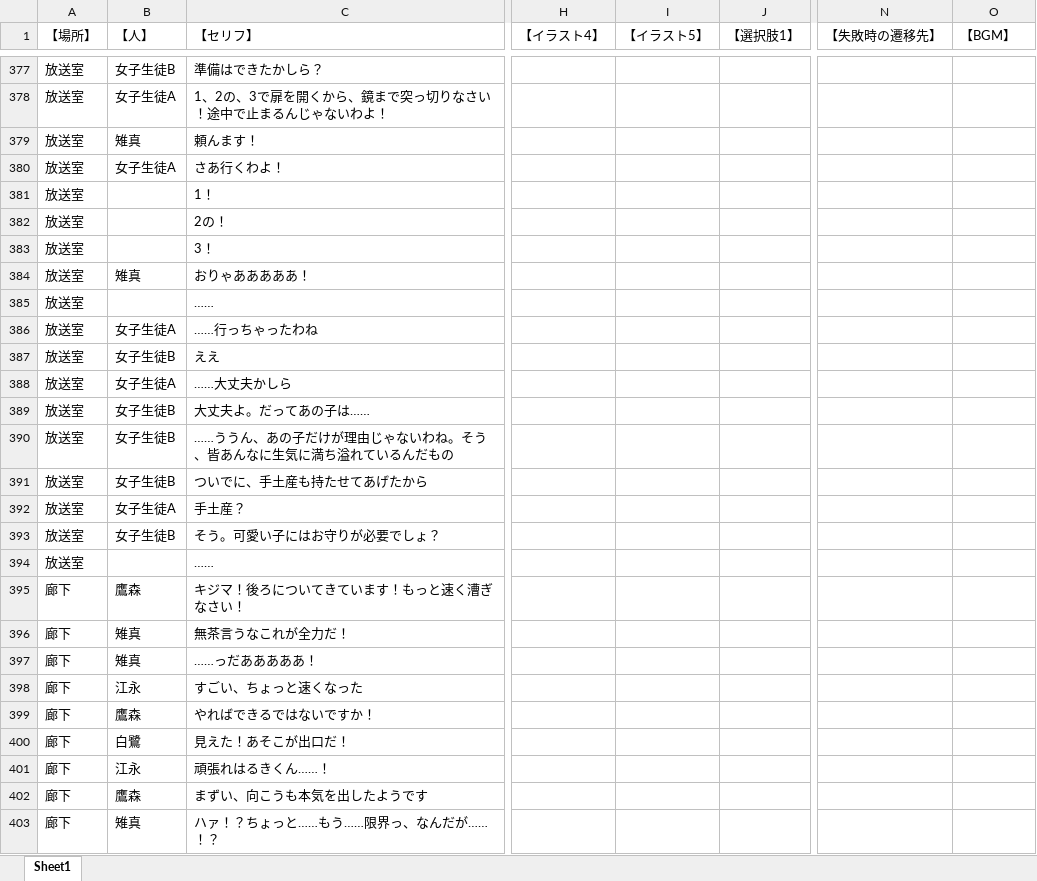
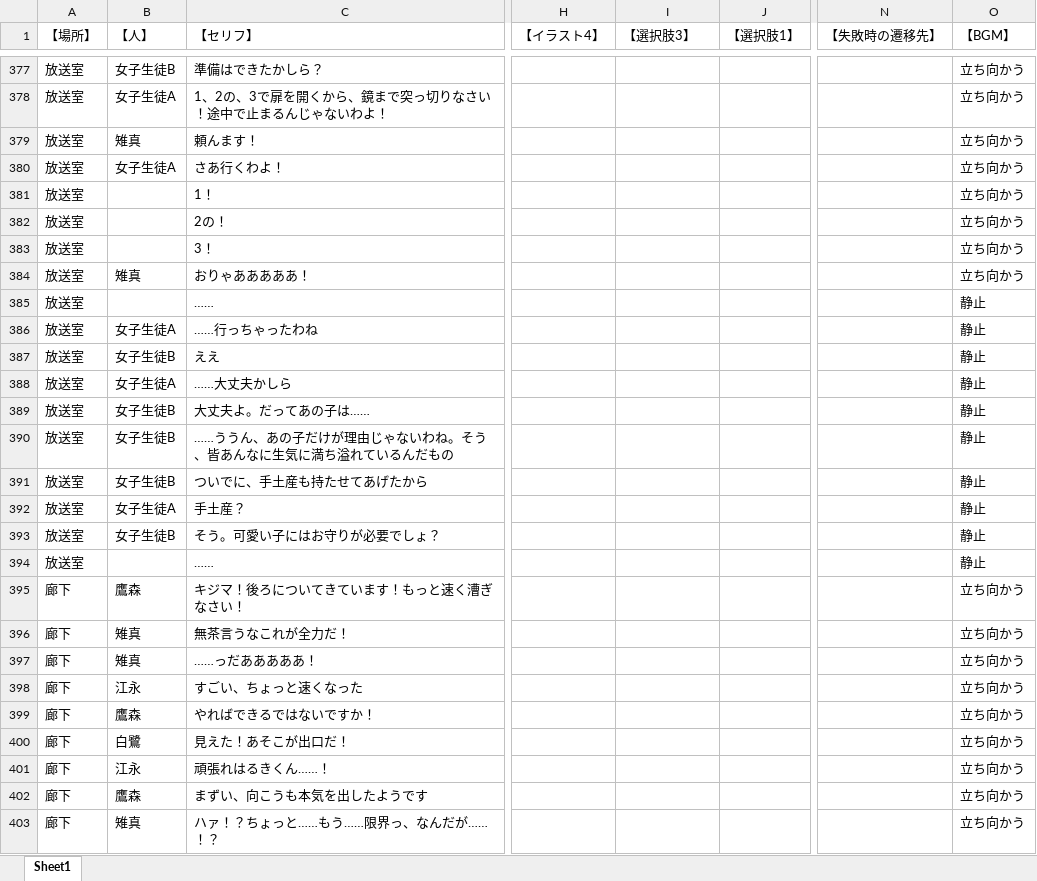
Before and after one commit to yofu-rion/kiwiSisters, an Excel workbook: scenario/ScenarioPlay2.xlsx, sheet Sheet1, drawn as a sheet; only a part is shown, gaps mark what is left out; values as stored, in another font and other column widths than the file's, no borders; the diff covers the shown part only; the diff names each change by its address in the sheet, - before the commit and + after, or states it on an @@ line.

```diff
--- a/scenario/ScenarioPlay2.xlsx (sheet Sheet1)
+++ b/scenario/ScenarioPlay2.xlsx (sheet Sheet1)
-I1: 【イラスト5】
+I1: 【選択肢3】
-O377:O384 (【BGM】): (empty)
+O377:O384 (【BGM】): 立ち向かう
-O385:O394 (【BGM】): (empty)
+O385:O394 (【BGM】): 静止
-O395:O403 (【BGM】): (empty)
+O395:O403 (【BGM】): 立ち向かう
```
Also changed, not shown: 8 added rows, 8 removed rows and 159 edited cells elsewhere in this sheet, scenario/ScenarioPlay1.xlsx, scenario/ScenarioPlay3.xlsx, 32 other files.
